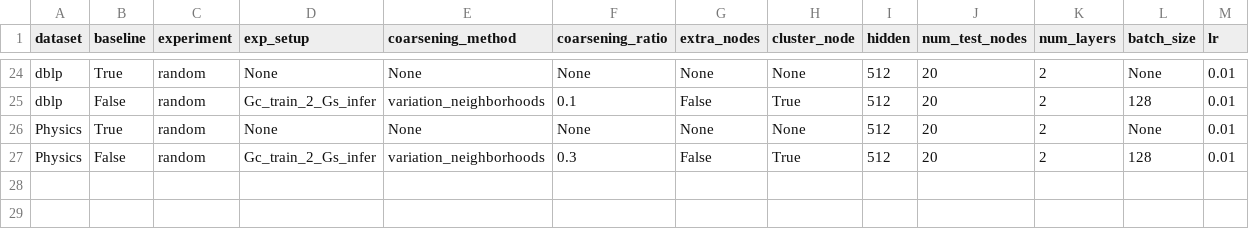
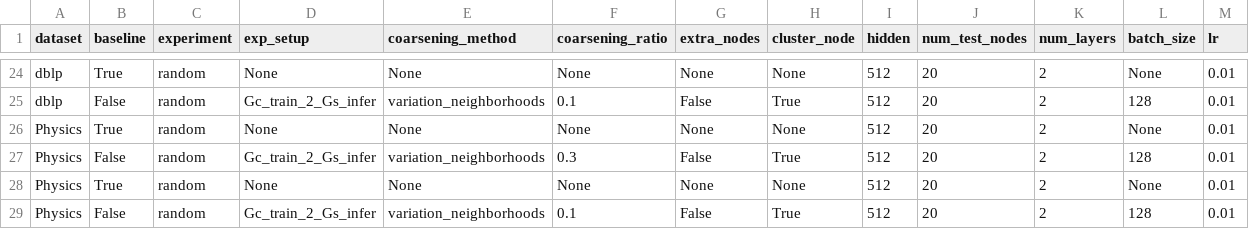
Before and after one commit to Roy-Shubhajit/FIT-GNN, a CSV file: final_results/node_cls.csv, drawn as a sheet; only a part is shown, gaps mark what is left out; rows hold the shown columns only; the diff names each change by its address in the sheet, - before the commit and + after, or states it on an @@ line.

Commit message:
added results for Physics

```diff
--- a/final_results/node_cls.csv
+++ b/final_results/node_cls.csv
+row 28: Physics | True | random | None | None | None | None | None | 512 | 20 | 2 | None | 0.01
+row 29: Physics | False | random | Gc_train_2_Gs_infer | variation_neighborhoods | 0.1 | False | True | 512 | 20 | 2 | 128 | 0.01
```
Also changed, not shown: results/Physics.csv, 10 other files.
